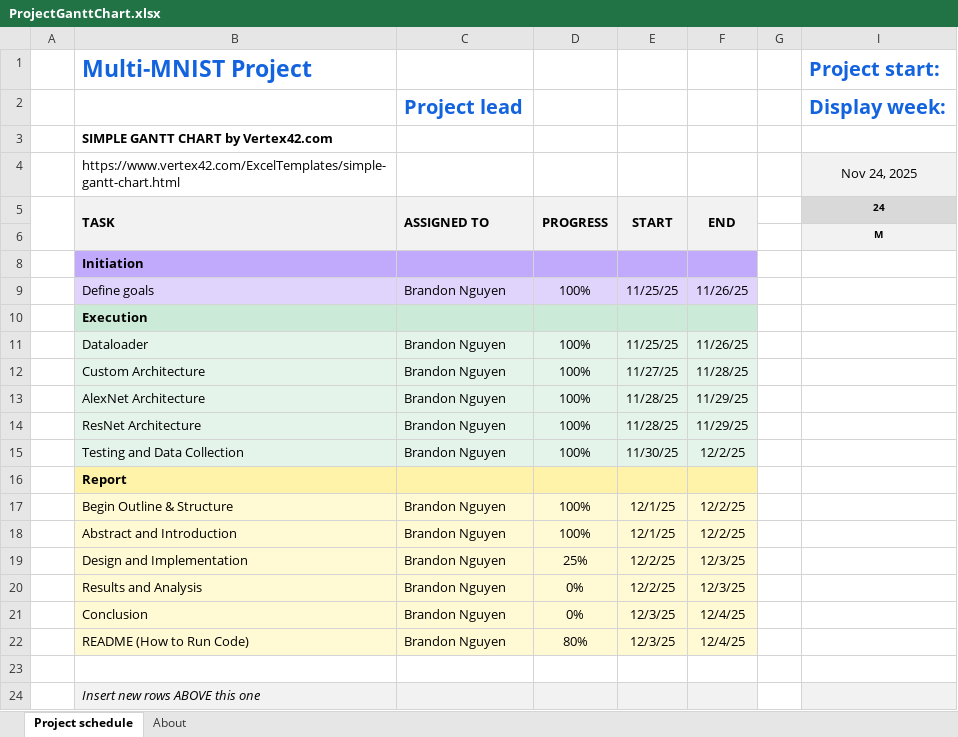
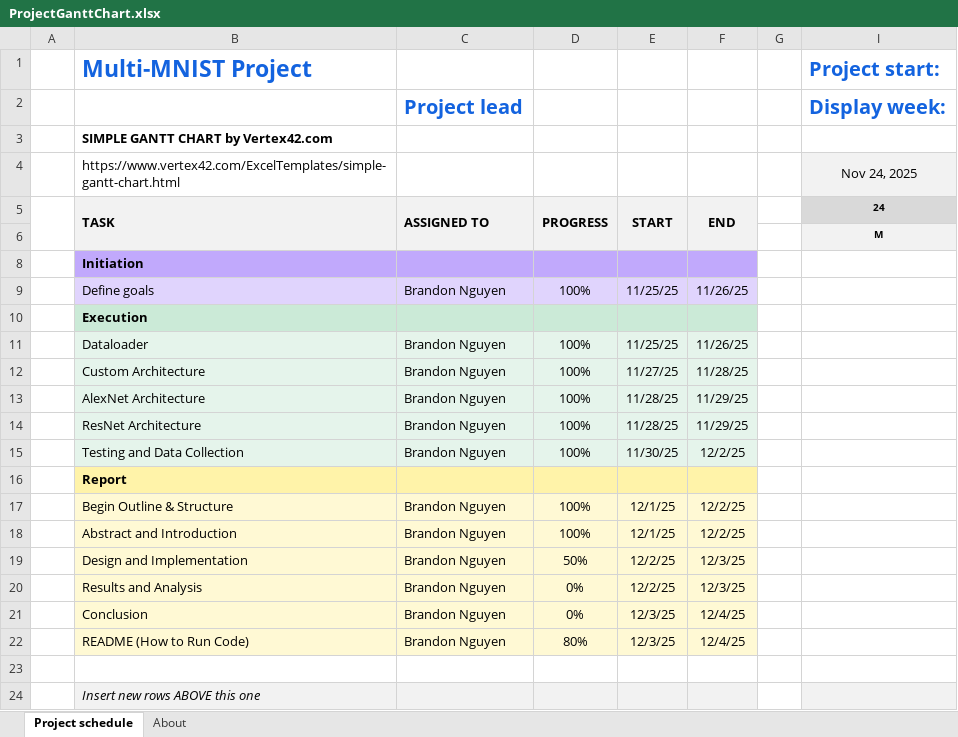
Before and after one commit to BrandonN24/DoubleMNIST-CV-Project, an Excel workbook: Documentation/ProjectGanttChart.xlsx, sheet Project schedule, drawn as a sheet; only a part is shown; values as stored, in another font and other column widths than the file's, no borders; conditional formats not drawn; the diff names each change by its address in the sheet, - before the commit and + after, or states it on an @@ line.

```diff
--- a/Documentation/ProjectGanttChart.xlsx (sheet Project schedule)
+++ b/Documentation/ProjectGanttChart.xlsx (sheet Project schedule)
-D19: 25%
+D19: 50%
```
Also changed, not shown: 2 other files.
